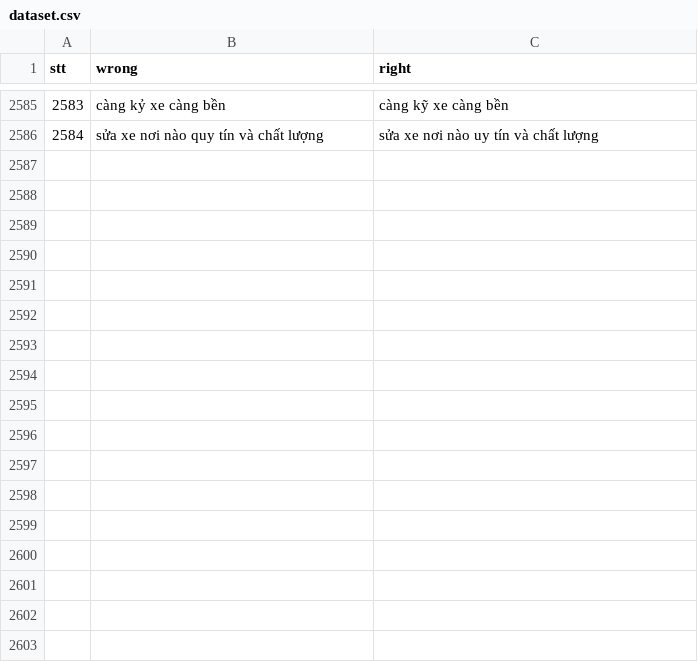
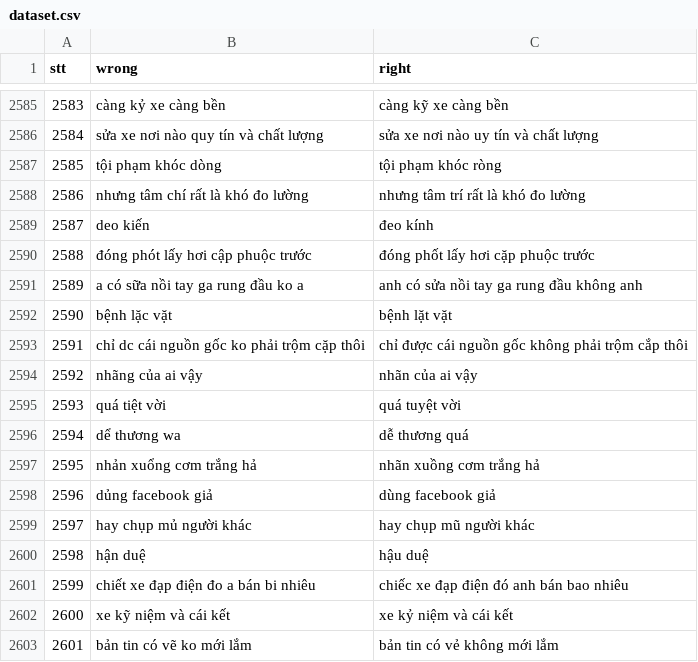
Before and after one commit to WhySchools/VMDS-vietnamese-misspell-dataset-from-Social-media, a CSV file: Dataset/dataset.csv, drawn as a sheet; only a part is shown, gaps mark what is left out; the diff names each change by its address in the sheet, - before the commit and + after, or states it on an @@ line.

Commit message:
Update 2602 entries

```diff
--- a/Dataset/dataset.csv
+++ b/Dataset/dataset.csv
+row 2587: 2585 | tội phạm khóc dòng | tội phạm khóc ròng
+row 2588: 2586 | nhưng tâm chí rất là khó đo lường | nhưng tâm trí rất là khó đo lường
+row 2589: 2587 | deo kiến | đeo kính
+row 2590: 2588 | đóng phót lấy hơi cập phuộc trước | đóng phốt lấy hơi cặp phuộc trước
+row 2591: 2589 | a có sữa nồi tay ga rung đầu ko a | anh có sửa nồi tay ga rung đầu không anh
+row 2592: 2590 | bệnh lặc vặt | bệnh lặt vặt
+row 2593: 2591 | chỉ dc cái nguồn gốc ko phải trộm cặp thôi | chỉ được cái nguồn gốc không phải trộm cắp thôi
+row 2594: 2592 | nhãng của ai vậy | nhãn của ai vậy
+row 2595: 2593 | quá tiệt vời | quá tuyệt vời
+row 2596: 2594 | dể thương wa | dễ thương quá
+row 2597: 2595 | nhản xuổng cơm trắng hả | nhãn xuồng cơm trắng hả
+row 2598: 2596 | dủng facebook giả | dùng facebook giả
+row 2599: 2597 | hay chụp mủ người khác | hay chụp mũ người khác
+row 2600: 2598 | hận duệ | hậu duệ
+row 2601: 2599 | chiết xe đạp điện đo a bán bi nhiêu | chiếc xe đạp điện đó anh bán bao nhiêu
+row 2602: 2600 | xe kỹ niệm và cái kết | xe kỷ niệm và cái kết
+row 2603: 2601 | bản tin có vẽ ko mới lắm | bản tin có vẻ không mới lắm
```
